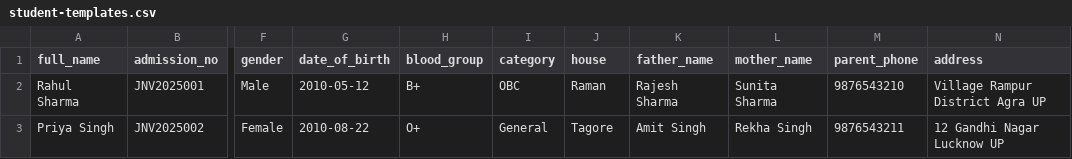
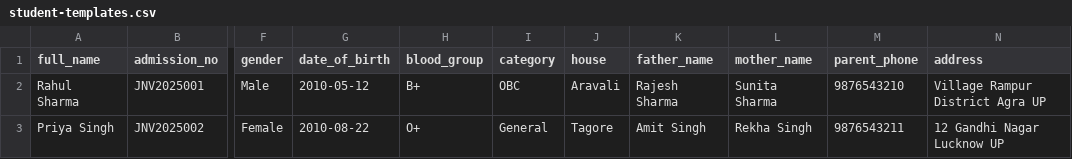
Before and after one commit to vighneshchiliveri/School-Management, a CSV file: templates/student-templates.csv, drawn as a sheet; only a part is shown, gaps mark what is left out; the diff names each change by its address in the sheet, - before the commit and + after, or states it on an @@ line.

```diff
--- a/templates/student-templates.csv
+++ b/templates/student-templates.csv
-J2 (house): Raman
+J2 (house): Aravali
```
Also changed, not shown: templates/students-template.csv, 31 other files.
